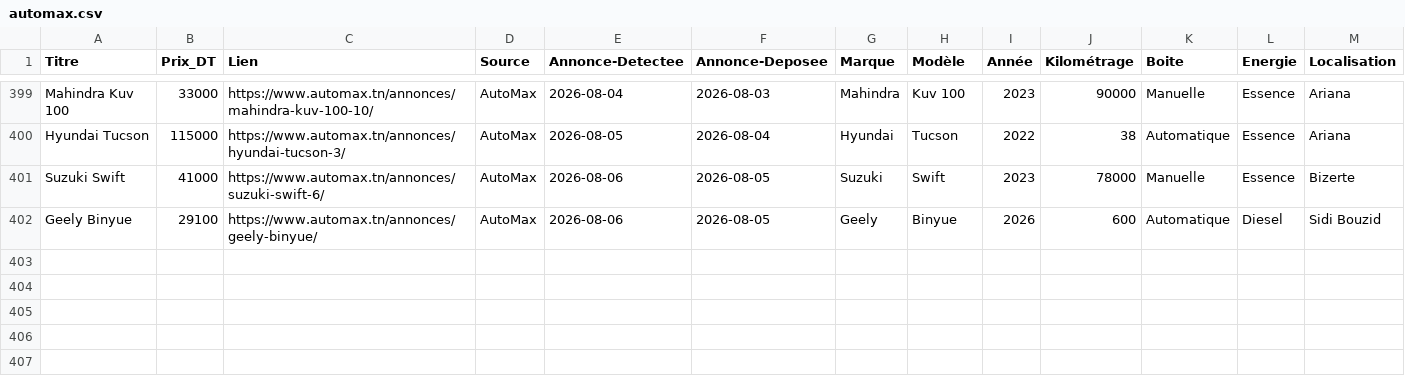
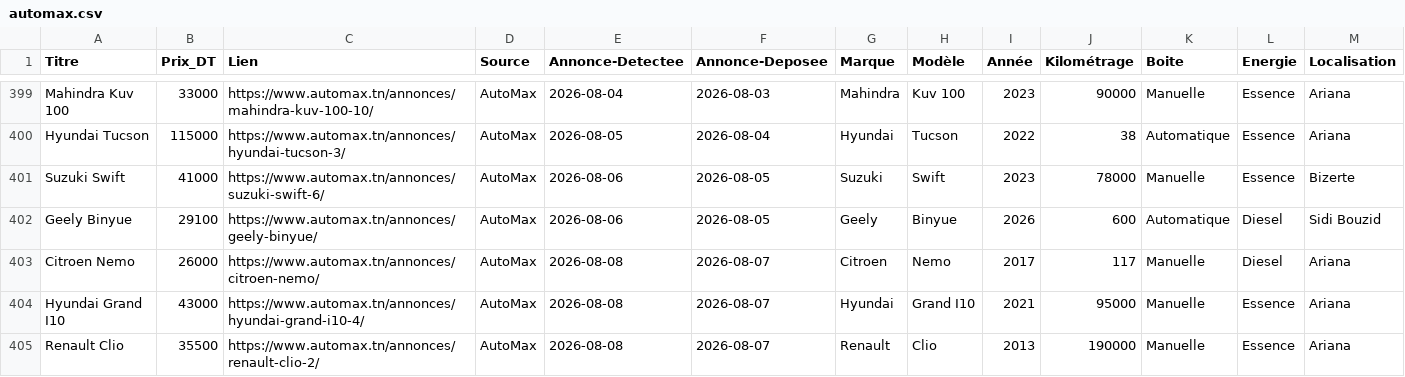
Before and after one commit to iheb-bibani/AutoDeal-Tunisie, a CSV file: data/raw/automax.csv, drawn as a sheet; only a part is shown, gaps mark what is left out; rows hold the shown columns only; the diff names each change by its address in the sheet, - before the commit and + after, or states it on an @@ line.

```diff
--- a/data/raw/automax.csv
+++ b/data/raw/automax.csv
+row 403: Citroen Nemo | 26000 | https://www.automax.tn/annonces/citroen-nemo/ | AutoMax | 2026-08-08 | 2026-08-07 | Citroen | Nemo | 2017 | 117 | Manuelle | Diesel | Ariana
+row 404: Hyundai Grand I10 | 43000 | https://www.automax.tn/annonces/hyundai-grand-i10-4/ | AutoMax | 2026-08-08 | 2026-08-07 | Hyundai | Grand I10 | 2021 | 95000 | Manuelle | Essence | Ariana
+row 405: Renault Clio | 35500 | https://www.automax.tn/annonces/renault-clio-2/ | AutoMax | 2026-08-08 | 2026-08-07 | Renault | Clio | 2013 | 190000 | Manuelle | Essence | Ariana
```
Also changed, not shown: data/processed/alertes_bonnes_affaires.csv, data/raw/autocentral.csv, 11 other files.
